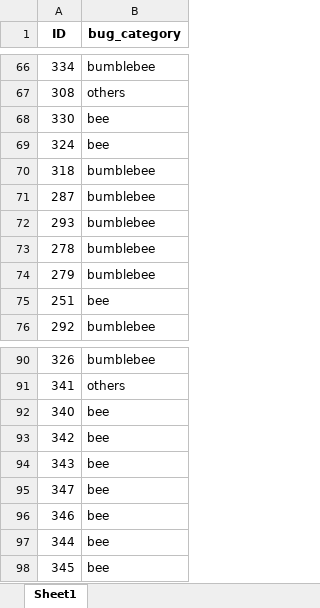
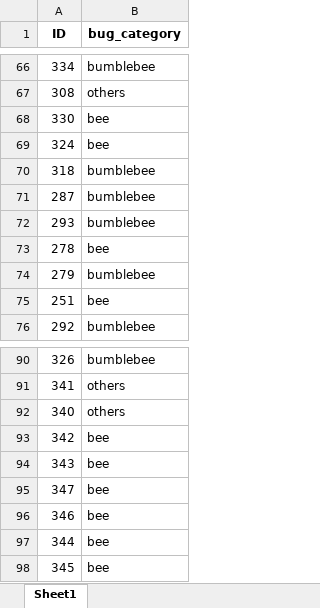
Before and after one commit to julientournier6/dataetia, an Excel workbook: machine_learning/noe_result.xlsx, sheet Sheet1, drawn as a sheet; only a part is shown, gaps mark what is left out; values as stored, in another font and other column widths than the file's, no borders; the diff covers the shown part only; the diff names each change by its address in the sheet, - before the commit and + after, or states it on an @@ line.

```diff
--- a/machine_learning/noe_result.xlsx (sheet Sheet1)
+++ b/machine_learning/noe_result.xlsx (sheet Sheet1)
-B73 (bug_category): bumblebee
+B73 (bug_category): bee
-B92 (bug_category): bee
+B92 (bug_category): others
```
Also changed, not shown: 8 edited cells elsewhere in this sheet, 1 other file.
